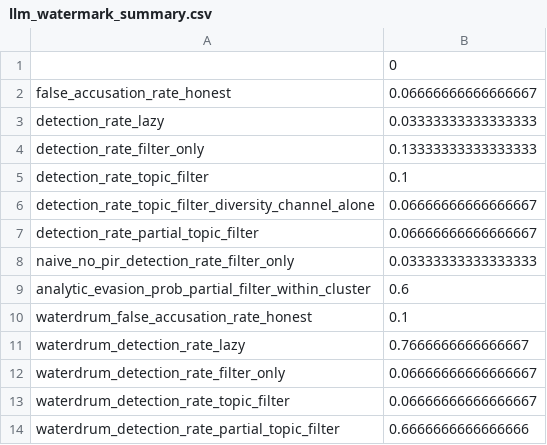
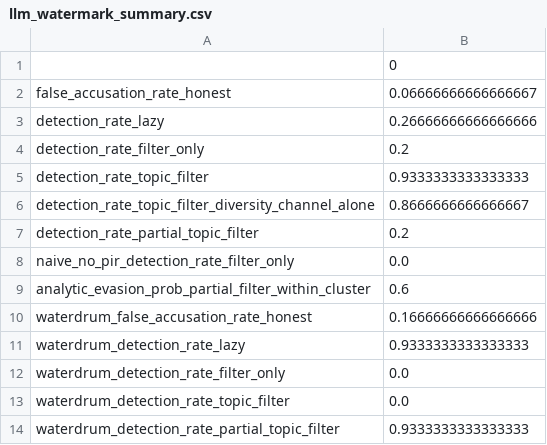
Before and after one commit to vinhqdang/SEAL-Statistically-bounded-Erasure-Audit-under-mutuaL-distrust, a CSV file: results/llm_watermark_summary.csv, drawn as a sheet.

```diff
--- a/results/llm_watermark_summary.csv
+++ b/results/llm_watermark_summary.csv
@@ -2,13 +2,13 @@
 false_accusation_rate_honest,0.06666666666666667
-detection_rate_lazy,0.03333333333333333
-detection_rate_filter_only,0.13333333333333333
-detection_rate_topic_filter,0.1
-detection_rate_topic_filter_diversity_channel_alone,0.06666666666666667
-detection_rate_partial_topic_filter,0.06666666666666667
-naive_no_pir_detection_rate_filter_only,0.03333333333333333
+detection_rate_lazy,0.26666666666666666
+detection_rate_filter_only,0.2
+detection_rate_topic_filter,0.9333333333333333
+detection_rate_topic_filter_diversity_channel_alone,0.8666666666666667
+detection_rate_partial_topic_filter,0.2
+naive_no_pir_detection_rate_filter_only,0.0
 analytic_evasion_prob_partial_filter_within_cluster,0.6
-waterdrum_false_accusation_rate_honest,0.1
-waterdrum_detection_rate_lazy,0.7666666666666667
-waterdrum_detection_rate_filter_only,0.06666666666666667
-waterdrum_detection_rate_topic_filter,0.06666666666666667
-waterdrum_detection_rate_partial_topic_filter,0.6666666666666666
+waterdrum_false_accusation_rate_honest,0.16666666666666666
+waterdrum_detection_rate_lazy,0.9333333333333333
+waterdrum_detection_rate_filter_only,0.0
+waterdrum_detection_rate_topic_filter,0.0
+waterdrum_detection_rate_partial_topic_filter,0.9333333333333333
```
Also changed, not shown: results/llm_watermark_raw.csv, 4 other files.
